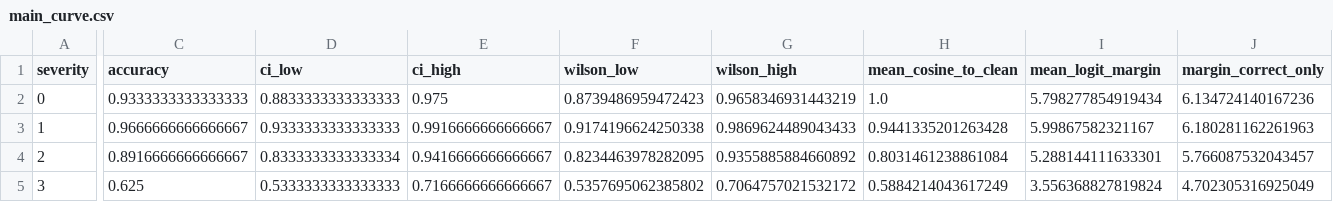
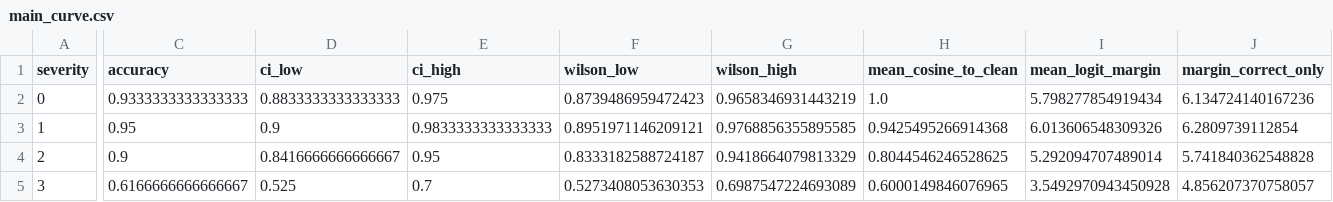
Before and after one commit to officialarghya29/dinov2-lowlight-robustness, a CSV file: results_pilot/main_curve.csv, drawn as a sheet; only a part is shown, gaps mark what is left out; the diff covers the shown part only; the diff names each change by its address in the sheet, - before the commit and + after, or states it on an @@ line.

Commit message:
Deterministic corruption, ViT-B replication, compilable paper, honest numbers
- src/corruptions.py: hash-keyed per-image noise — corruption is now
  bit-reproducible regardless of call order (found via a cross-script
  accuracy mismatch; all artifacts regenerated under the fixed draw)
- run_vitb_generality.py: ViT-B/14 replication — depth gradient steepens
  (+0.32 -> +0.44), ViT-B more robust at the cliff, identical floor
- paper/: full rewrite in natural academic voice, vendored official
  cvpr.sty + ieeenat_fullname.bst, Makefile, README, supplementary with
  ViT-B/sensitivity/failure/efficiency sections; main.pdf (8 pp) and
  supl.pdf verified to compile with zero errors and zero unresolved refs
- make_paper_tables.py: fixed read() misuse on JSON, arm-name escaping,
  added ViT-B/collapse/frequency/CKA/failure/sensitivity tables and
  AdaptedGapFour macro; make_paper_figures.py adds colorblind-safe PDFs
- README/checklist: every number reconciled against committed CSVs
  (grace +1.7pp never-negative in 9/9, frog 99%/entropy 0.02,
  persistence 100%, gain +6.7pp at cliff), LoRA anchored arm wired into
  exp_lora_ablation, honesty guards updated

```diff
--- a/results_pilot/main_curve.csv
+++ b/results_pilot/main_curve.csv
-C3 (accuracy): 0.9666666666666667
+C3 (accuracy): 0.95
-D3 (ci_low): 0.9333333333333333
+D3 (ci_low): 0.9
-E3 (ci_high): 0.9916666666666667
+E3 (ci_high): 0.9833333333333333
-F3 (wilson_low): 0.9174196624250338
+F3 (wilson_low): 0.8951971146209121
-G3 (wilson_high): 0.9869624489043433
+G3 (wilson_high): 0.9768856355895585
-H3 (mean_cosine_to_clean): 0.9441335201263428
+H3 (mean_cosine_to_clean): 0.9425495266914368
-I3 (mean_logit_margin): 5.99867582321167
+I3 (mean_logit_margin): 6.013606548309326
-J3 (margin_correct_only): 6.180281162261963
+J3 (margin_correct_only): 6.2809739112854
-C4 (accuracy): 0.8916666666666667
+C4 (accuracy): 0.9
-D4 (ci_low): 0.8333333333333334
+D4 (ci_low): 0.8416666666666667
-E4 (ci_high): 0.9416666666666667
+E4 (ci_high): 0.95
-F4 (wilson_low): 0.8234463978282095
+F4 (wilson_low): 0.8333182588724187
-G4 (wilson_high): 0.9355885884660892
+G4 (wilson_high): 0.9418664079813329
-H4 (mean_cosine_to_clean): 0.8031461238861084
+H4 (mean_cosine_to_clean): 0.8044546246528625
-I4 (mean_logit_margin): 5.288144111633301
+I4 (mean_logit_margin): 5.292094707489014
-J4 (margin_correct_only): 5.766087532043457
+J4 (margin_correct_only): 5.741840362548828
-C5 (accuracy): 0.625
+C5 (accuracy): 0.6166666666666667
-D5 (ci_low): 0.5333333333333333
+D5 (ci_low): 0.525
-E5 (ci_high): 0.7166666666666667
+E5 (ci_high): 0.7
-F5 (wilson_low): 0.5357695062385802
+F5 (wilson_low): 0.5273408053630353
-G5 (wilson_high): 0.7064757021532172
+G5 (wilson_high): 0.6987547224693089
-H5 (mean_cosine_to_clean): 0.5884214043617249
+H5 (mean_cosine_to_clean): 0.6000149846076965
-I5 (mean_logit_margin): 3.556368827819824
+I5 (mean_logit_margin): 3.5492970943450928
-J5 (margin_correct_only): 4.702305316925049
+J5 (margin_correct_only): 4.856207370758057
```
Also changed, not shown: 19 edited cells elsewhere in this file, results_pilot/failure_summary.csv, results_pilot/mechanism_adapted_probes.csv, 52 other files.
